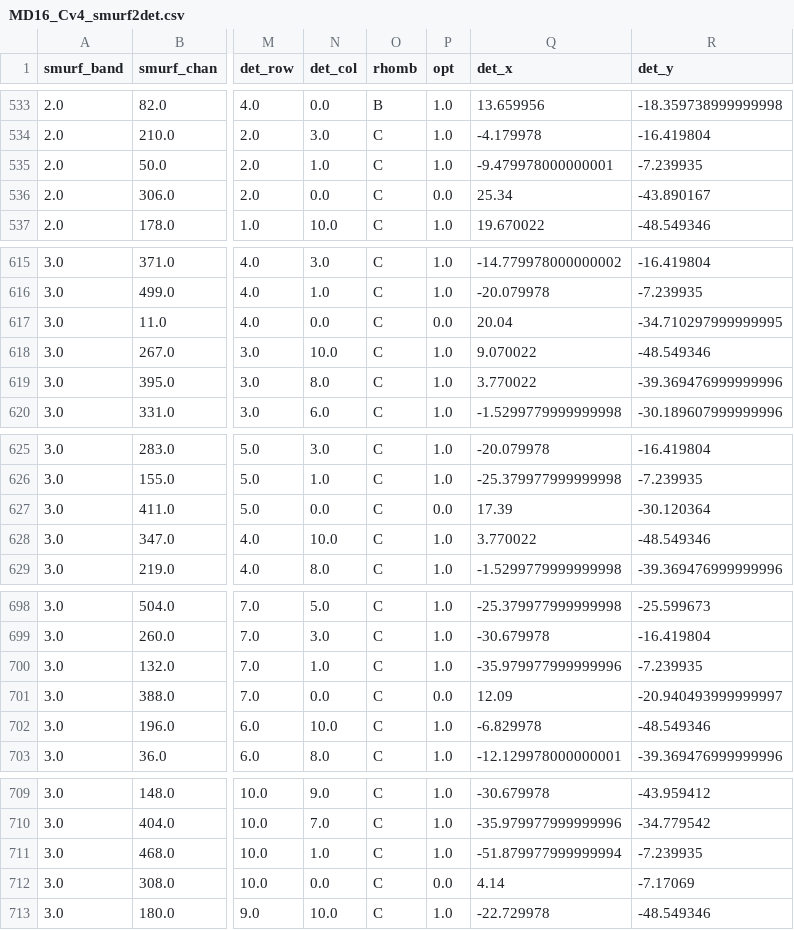
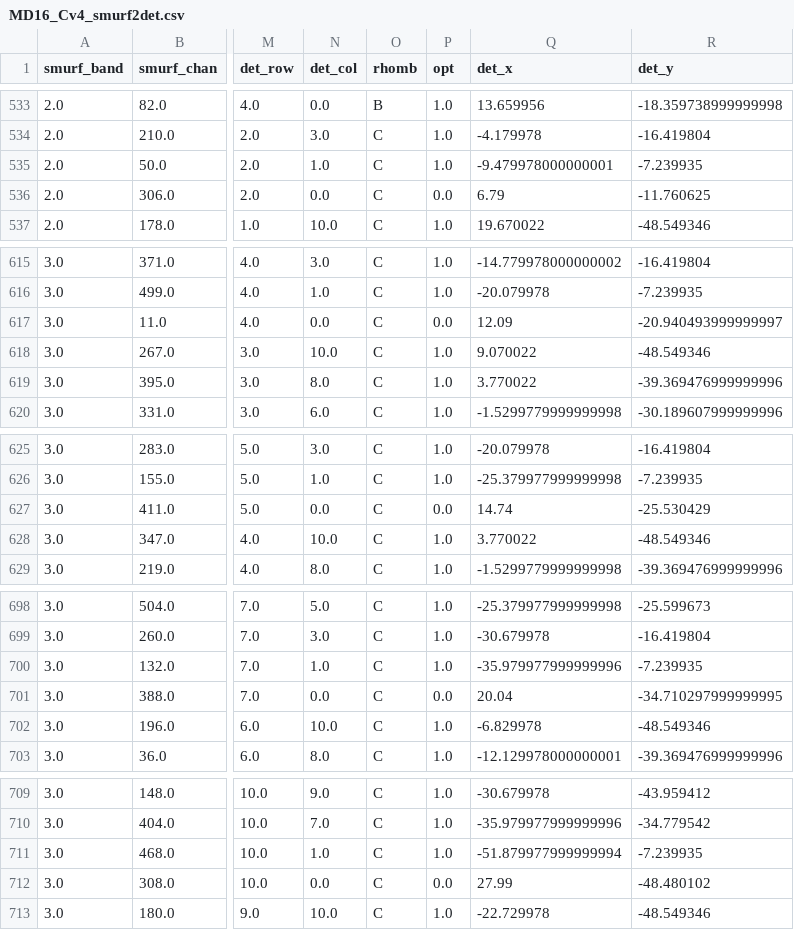
Before and after one commit to simonsobs/sodetlib, a CSV file: scratch/kaiwen/det_map/MD16_Cv4_smurf2det.csv, drawn as a sheet; only a part is shown, gaps mark what is left out; the diff covers the shown part only; the diff names each change by its address in the sheet, - before the commit and + after, or states it on an @@ line.

```diff
--- a/scratch/kaiwen/det_map/MD16_Cv4_smurf2det.csv
+++ b/scratch/kaiwen/det_map/MD16_Cv4_smurf2det.csv
-Q536 (det_x): 25.34
+Q536 (det_x): 6.79
-R536 (det_y): -43.890167
+R536 (det_y): -11.760625
-Q617 (det_x): 20.04
+Q617 (det_x): 12.09
-R617 (det_y): -34.710297999999995
+R617 (det_y): -20.940493999999997
-Q627 (det_x): 17.39
+Q627 (det_x): 14.74
-R627 (det_y): -30.120364
+R627 (det_y): -25.530429
-Q701 (det_x): 12.09
+Q701 (det_x): 20.04
-R701 (det_y): -20.940493999999997
+R701 (det_y): -34.710297999999995
-Q712 (det_x): 4.14
+Q712 (det_x): 27.99
-R712 (det_y): -7.17069
+R712 (det_y): -48.480102
```
Also changed, not shown: 51 edited cells elsewhere in this file, scratch/kaiwen/det_map/MD14_Sv5_smurf2det.csv, 1 other file.
